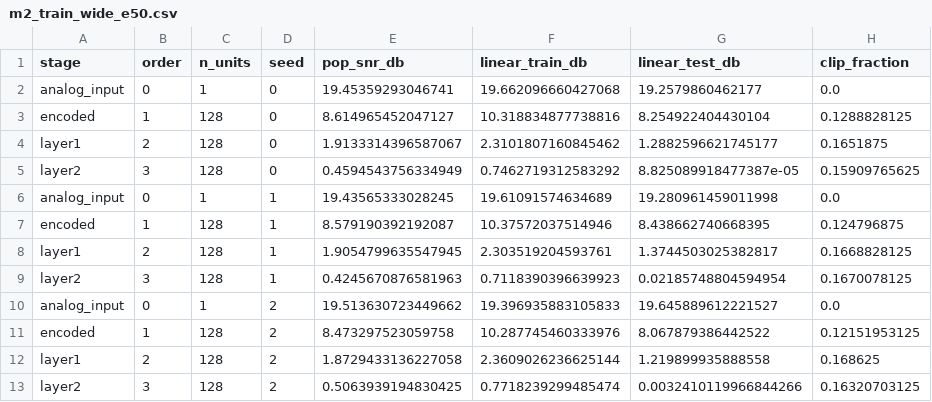
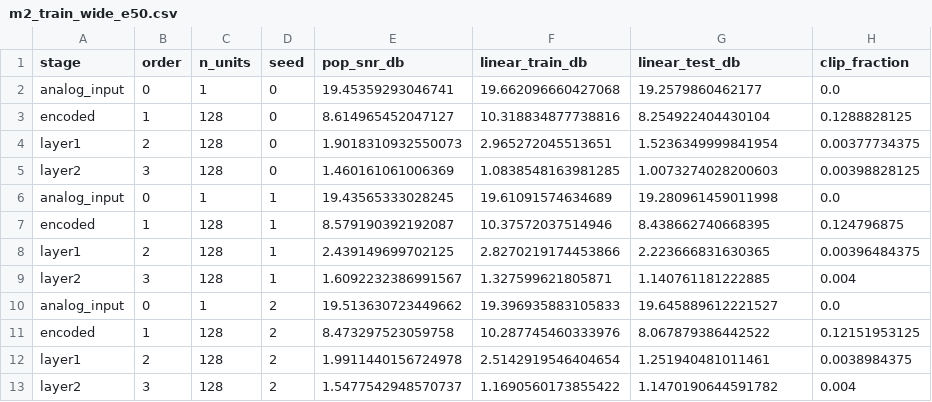
Before and after one commit to ahadullabaig/NeuroFlux, a CSV file: results/m2_bottleneck/m2_train_wide_e50.csv, drawn as a sheet.

```diff
--- a/results/m2_bottleneck/m2_train_wide_e50.csv
+++ b/results/m2_bottleneck/m2_train_wide_e50.csv
@@ -3,11 +3,11 @@ analog_input,0,1,0,19.45359293046741,19.662096660427068,19.2579860462177,0.0
 encoded,1,128,0,8.614965452047127,10.318834877738816,8.254922404430104,0.1288828125
-layer1,2,128,0,1.9133314396587067,2.3101807160845462,1.2882596621745177,0.1651875
-layer2,3,128,0,0.4594543756334949,0.7462719312583292,8.825089918477387e-05,0.15909765625
+layer1,2,128,0,1.9018310932550073,2.965272045513651,1.5236349999841954,0.00377734375
+layer2,3,128,0,1.460161061006369,1.0838548163981285,1.0073274028200603,0.00398828125
 analog_input,0,1,1,19.43565333028245,19.61091574634689,19.280961459011998,0.0
 encoded,1,128,1,8.579190392192087,10.37572037514946,8.438662740668395,0.124796875
-layer1,2,128,1,1.9054799635547945,2.303519204593761,1.3744503025382817,0.1668828125
-layer2,3,128,1,0.4245670876581963,0.7118390396639923,0.02185748804594954,0.1670078125
+layer1,2,128,1,2.439149699702125,2.8270219174453866,2.223666831630365,0.00396484375
+layer2,3,128,1,1.6092232386991567,1.327599621805871,1.140761181222885,0.004
 analog_input,0,1,2,19.513630723449662,19.396935883105833,19.645889612221527,0.0
 encoded,1,128,2,8.473297523059758,10.287745460333976,8.067879386442522,0.12151953125
-layer1,2,128,2,1.8729433136227058,2.3609026236625144,1.219899935888558,0.168625
-layer2,3,128,2,0.5063939194830425,0.7718239299485474,0.0032410119966844266,0.16320703125
+layer1,2,128,2,1.9911440156724978,2.5142919546404654,1.251940481011461,0.0038984375
+layer2,3,128,2,1.5477542948570737,1.1690560173855422,1.1470190644591782,0.004
```
Also changed, not shown: results/m2_bottleneck/m2_train_default_e10.csv, results/m2_bottleneck/m2_train_default_e50.csv, 4 other files.
